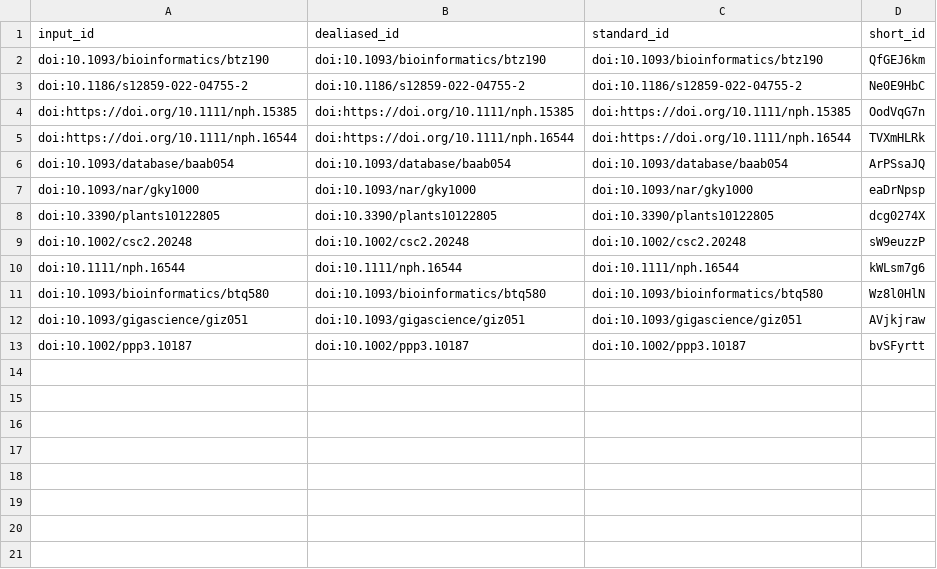
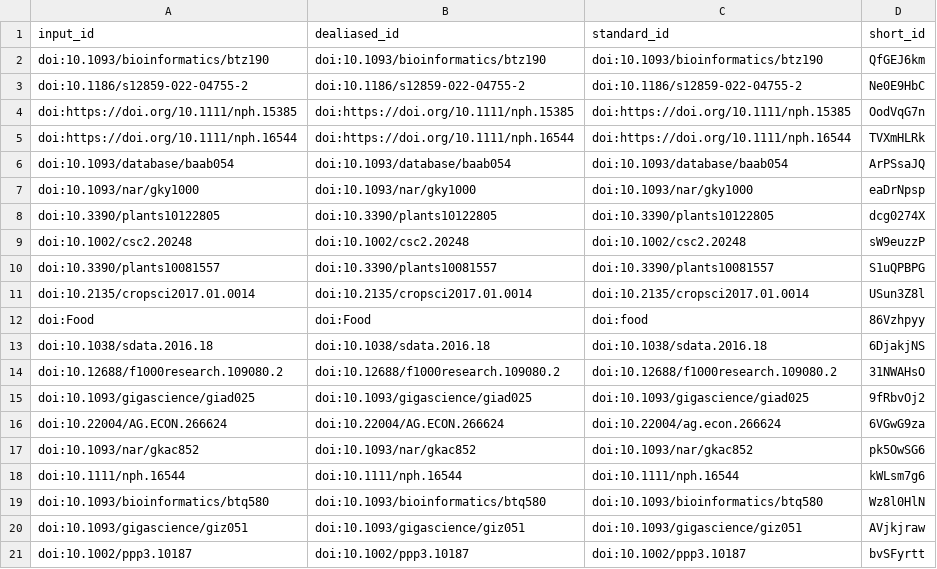
Before and after one commit to plantbreeding/BrAPI-Manuscript2, a TSV file: citations.tsv, drawn as a sheet; the diff names each change by its address in the sheet, - before the commit and + after, or states it on an @@ line.

Commit message:
formatting updates [ci skip]
This build is based on
https://github.com/plantbreeding/BrAPI-Manuscript2/commit/74878687857288ca4917c45bc536d576b248f161.

This commit was created by the following CI build and job:
https://github.com/plantbreeding/BrAPI-Manuscript2/commit/74878687857288ca4917c45bc536d576b248f161/checks
https://github.com/plantbreeding/BrAPI-Manuscript2/actions/runs/8706397538

```diff
--- a/citations.tsv
+++ b/citations.tsv
+row 10: doi:10.3390/plants10081557 | doi:10.3390/plants10081557 | doi:10.3390/plants10081557 | S1uQPBPG
+row 11: doi:10.2135/cropsci2017.01.0014 | doi:10.2135/cropsci2017.01.0014 | doi:10.2135/cropsci2017.01.0014 | USun3Z8l
+row 12: doi:Food | doi:Food | doi:food | 86Vzhpyy
+row 13: doi:10.1038/sdata.2016.18 | doi:10.1038/sdata.2016.18 | doi:10.1038/sdata.2016.18 | 6DjakjNS
+row 14: doi:10.12688/f1000research.109080.2 | doi:10.12688/f1000research.109080.2 | doi:10.12688/f1000research.109080.2 | 31NWAHsO
+row 15: doi:10.1093/gigascience/giad025 | doi:10.1093/gigascience/giad025 | doi:10.1093/gigascience/giad025 | 9fRbvOj2
+row 16: doi:10.22004/AG.ECON.266624 | doi:10.22004/AG.ECON.266624 | doi:10.22004/ag.econ.266624 | 6VGwG9za
+row 17: doi:10.1093/nar/gkac852 | doi:10.1093/nar/gkac852 | doi:10.1093/nar/gkac852 | pk5OwSG6
```
Also changed, not shown: 7 other files.
